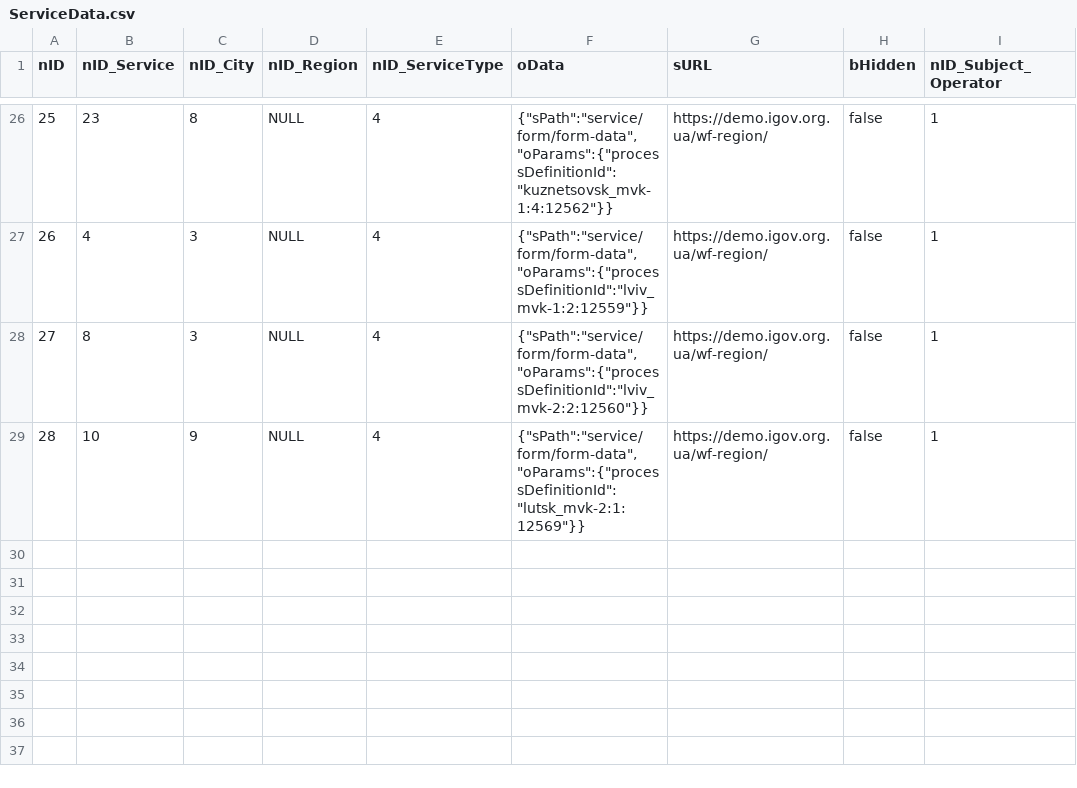
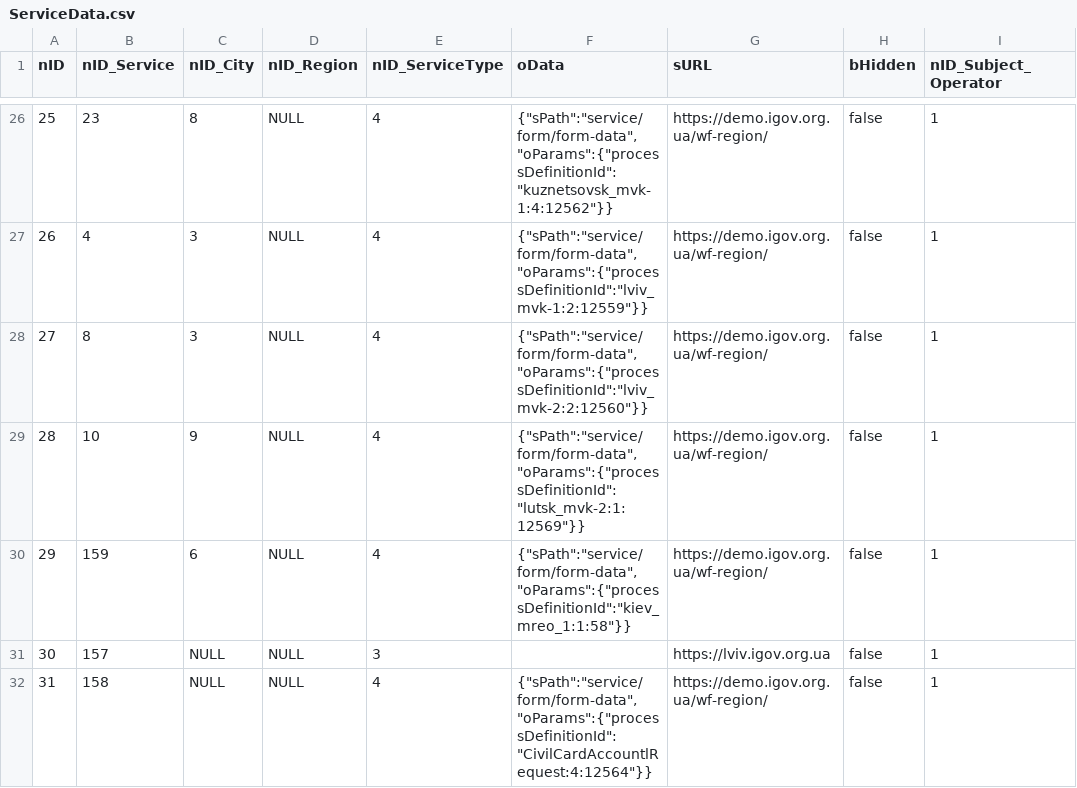
Before and after one commit to e-government-ua/_Kiev, a CSV file: wf-central/src/main/resources/data/prod/ServiceData.csv, drawn as a sheet; only a part is shown, gaps mark what is left out.

```diff
--- a/wf-central/src/main/resources/data/prod/ServiceData.csv
+++ b/wf-central/src/main/resources/data/prod/ServiceData.csv
@@ -29 +29,4 @@ nID;nID_Service;nID_City;nID_Region;nID_ServiceType;oData;sURL;bHidden;nID_Subje
 28;10;9;NULL;4;{"sPath":"service/form/form-data","oParams":{"processDefinitionId":"lutsk_mvk-2:1:12569"}};https://demo.igov.org.ua/wf-region/;false;1
+29;159;6;NULL;4;{"sPath":"service/form/form-data","oParams":{"processDefinitionId":"kiev_mreo_1:1:58"}};https://demo.igov.org.ua/wf-region/;false;1
+30;157;NULL;NULL;3;;https://lviv.igov.org.ua;false;1
+31;158;NULL;NULL;4;{"sPath":"service/form/form-data","oParams":{"processDefinitionId":"CivilCardAccountlRequest:4:12564"}};https://demo.igov.org.ua/wf-region/;false;1
```
Also changed, not shown: 12 other files.
